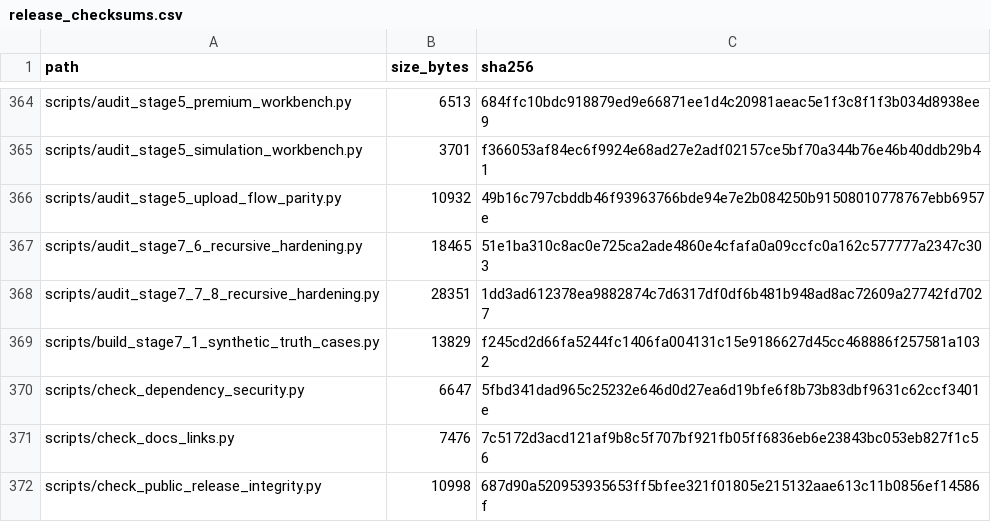
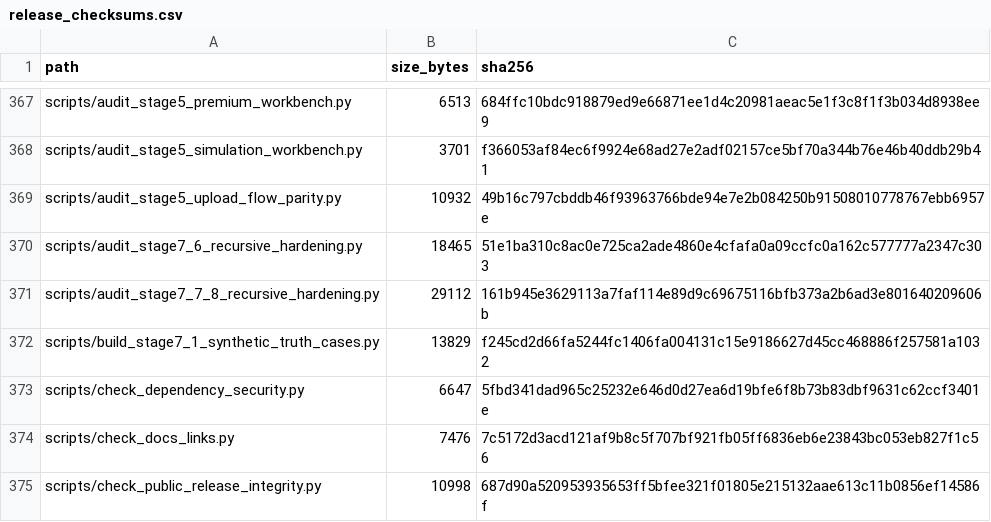
Before and after one commit to renatosocodato/rhodyn, a CSV file: docs/release_checksums.csv, drawn as a sheet; only a part is shown, gaps mark what is left out; the diff covers the shown part only.

```diff
--- a/docs/release_checksums.csv
+++ b/docs/release_checksums.csv
@@ -367,3 +370,3 @@ scripts/audit_stage5_upload_flow_parity.py,10932,49b16c797cbddb46f93963766bde94e
 scripts/audit_stage7_6_recursive_hardening.py,18465,51e1ba310c8ac0e725ca2ade4860e4cfafa0a09ccfc0a162c577777a2347c303
-scripts/audit_stage7_7_8_recursive_hardening.py,28351,1dd3ad612378ea9882874c7d6317df0df6b481b948ad8ac72609a27742fd7027
+scripts/audit_stage7_7_8_recursive_hardening.py,29112,161b945e3629113a7faf114e89d9c69675116bfb373a2b6ad3e801640209606b
 scripts/build_stage7_1_synthetic_truth_cases.py,13829,f245cd2d66fa5244fc1406fa004131c15e9186627d45cc468886f257581a1032
```
Also changed, not shown: 5 added rows and 38 edited cells elsewhere in this file, case_studies/stage7_methods_reproducibility/release_archive_manifest.tsv, 26 other files.
